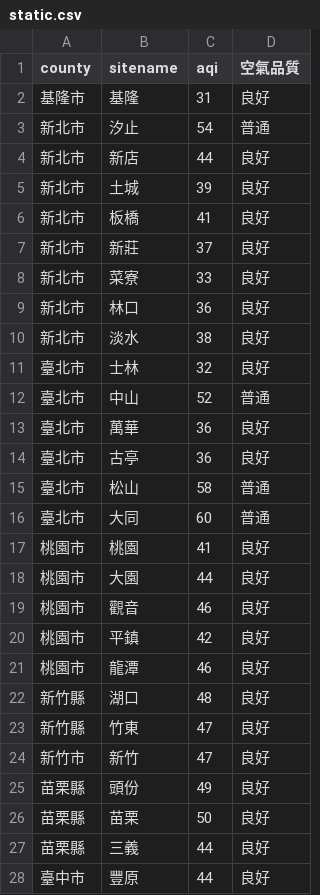
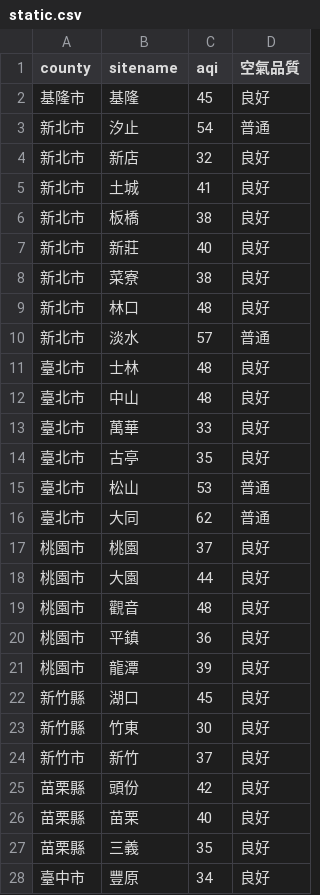
Before and after one commit to sakiii000/opensource-mid, a CSV file: static.csv, drawn as a sheet; only a part is shown; the diff covers the shown part only.

```diff
--- a/static.csv
+++ b/static.csv
@@ -1,28 +1,28 @@
 county,sitename,aqi,空氣品質
-基隆市,基隆,31,良好
+基隆市,基隆,45,良好
 新北市,汐止,54,普通
-新北市,新店,44,良好
-新北市,土城,39,良好
-新北市,板橋,41,良好
-新北市,新莊,37,良好
-新北市,菜寮,33,良好
-新北市,林口,36,良好
-新北市,淡水,38,良好
-臺北市,士林,32,良好
-臺北市,中山,52,普通
-臺北市,萬華,36,良好
-臺北市,古亭,36,良好
-臺北市,松山,58,普通
-臺北市,大同,60,普通
-桃園市,桃園,41,良好
+新北市,新店,32,良好
+新北市,土城,41,良好
+新北市,板橋,38,良好
+新北市,新莊,40,良好
+新北市,菜寮,38,良好
+新北市,林口,48,良好
+新北市,淡水,57,普通
+臺北市,士林,48,良好
+臺北市,中山,48,良好
+臺北市,萬華,33,良好
+臺北市,古亭,35,良好
+臺北市,松山,53,普通
+臺北市,大同,62,普通
+桃園市,桃園,37,良好
 桃園市,大園,44,良好
-桃園市,觀音,46,良好
-桃園市,平鎮,42,良好
-桃園市,龍潭,46,良好
-新竹縣,湖口,48,良好
-新竹縣,竹東,47,良好
-新竹市,新竹,47,良好
-苗栗縣,頭份,49,良好
-苗栗縣,苗栗,50,良好
-苗栗縣,三義,44,良好
-臺中市,豐原,44,良好
+桃園市,觀音,48,良好
+桃園市,平鎮,36,良好
+桃園市,龍潭,39,良好
+新竹縣,湖口,45,良好
+新竹縣,竹東,30,良好
+新竹市,新竹,37,良好
+苗栗縣,頭份,42,良好
+苗栗縣,苗栗,40,良好
+苗栗縣,三義,35,良好
+臺中市,豐原,34,良好
```
Also changed, not shown: 78 edited cells elsewhere in this file, api.csv.
